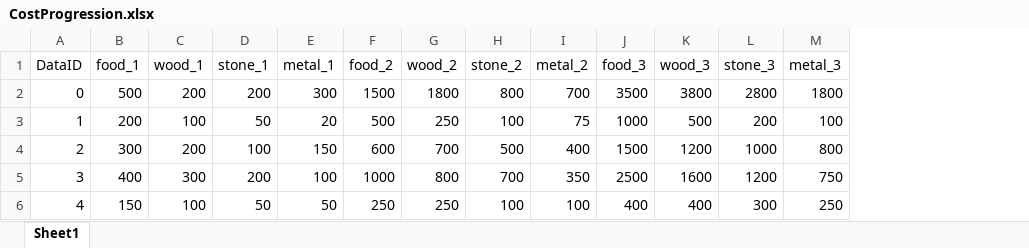
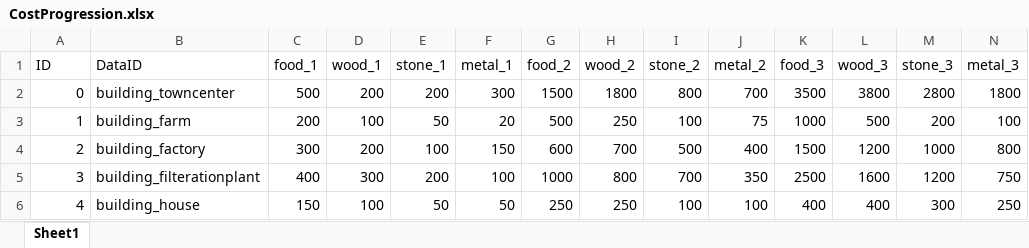
Before and after one commit to gdd-shobhit/SaveEarthFromGlobalWarming, an Excel workbook: SaveEarth/Assets/StaticData/Economy/CostProgression.xlsx, sheet Sheet1, drawn as a sheet; values as stored, in another font and other column widths than the file's, no borders; the diff names each change by its address in the sheet, - before the commit and + after, or states it on an @@ line.

Commit message:
Import from csv done but not from excel to csv

```diff
--- a/SaveEarth/Assets/StaticData/Economy/CostProgression.xlsx (sheet Sheet1)
+++ b/SaveEarth/Assets/StaticData/Economy/CostProgression.xlsx (sheet Sheet1)
+column B (DataID), rows 2-6: building_towncenter | building_farm | building_factory | building_filterationplant | building_house
-A1: DataID
+A1: ID
```
Also changed, not shown: SaveEarth/Assets/StaticData/DataID.xlsx, SaveEarth/Assets/StaticData/Economy/BuildingEconomy.xlsx, 43 other files.
